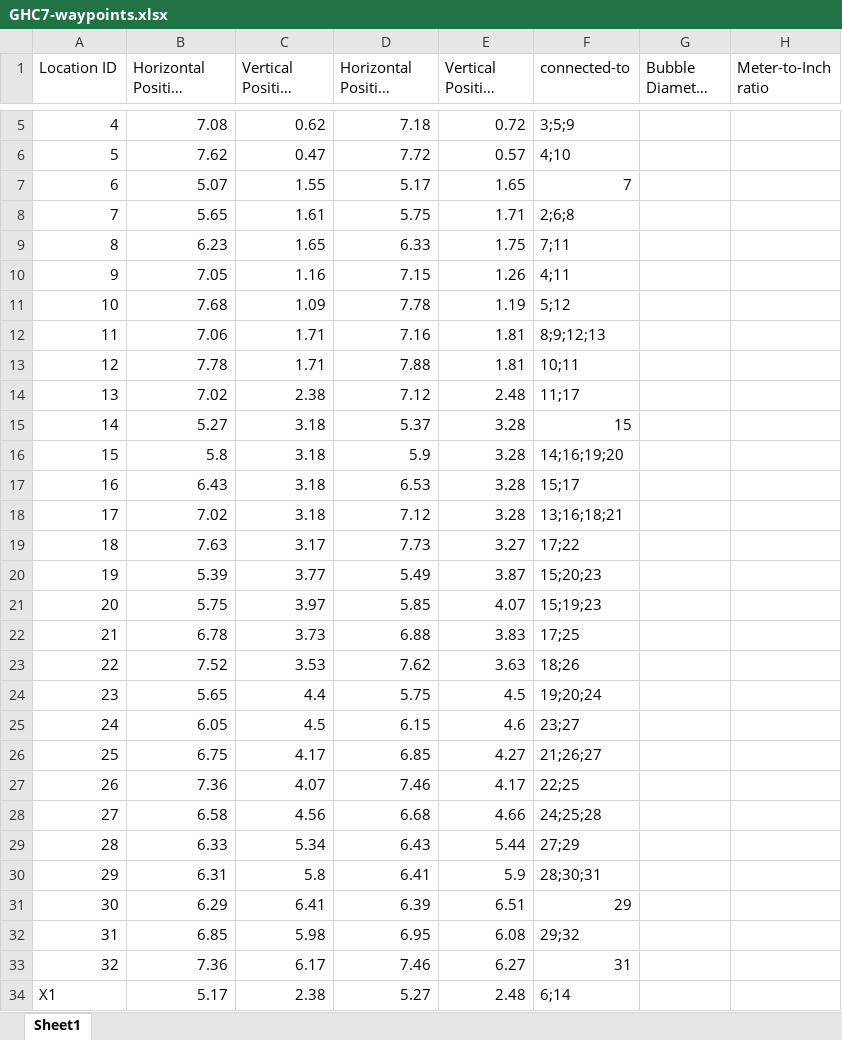
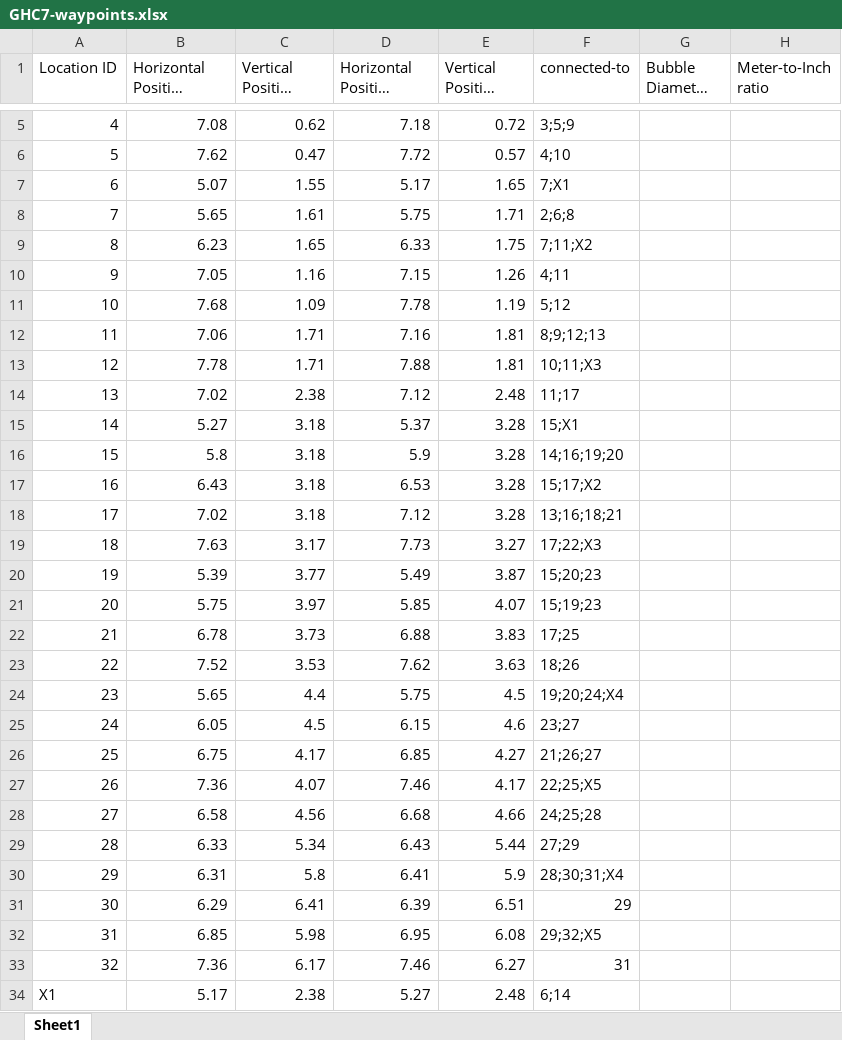
Before and after one commit to cmu-able/explainable-planning, an Excel workbook: XPlanningEvaluation/data/GHC7-waypoints.xlsx, sheet Sheet1, drawn as a sheet; only a part is shown, gaps mark what is left out; long unchanged cells end in …; values as stored, in another font and other column widths than the file's, no borders; the diff names each change by its address in the sheet, - before the commit and + after, or states it on an @@ line.

Commit message:
GHC7-waypoints: symmetric connections between nodes

```diff
--- a/XPlanningEvaluation/data/GHC7-waypoints.xlsx (sheet Sheet1)
+++ b/XPlanningEvaluation/data/GHC7-waypoints.xlsx (sheet Sheet1)
-F7 (connected-to): 7
+F7 (connected-to): 7;X1
-F9 (connected-to): 7;11
+F9 (connected-to): 7;11;X2
-F13 (connected-to): 10;11
+F13 (connected-to): 10;11;X3
-F15 (connected-to): 15
+F15 (connected-to): 15;X1
-F17 (connected-to): 15;17
+F17 (connected-to): 15;17;X2
-F19 (connected-to): 17;22
+F19 (connected-to): 17;22;X3
-F24 (connected-to): 19;20;24
+F24 (connected-to): 19;20;24;X4
-F27 (connected-to): 22;25
+F27 (connected-to): 22;25;X5
-F30 (connected-to): 28;30;31
+F30 (connected-to): 28;30;31;X4
-F32 (connected-to): 29;32
+F32 (connected-to): 29;32;X5
```
Also changed, not shown: 2 other files.
